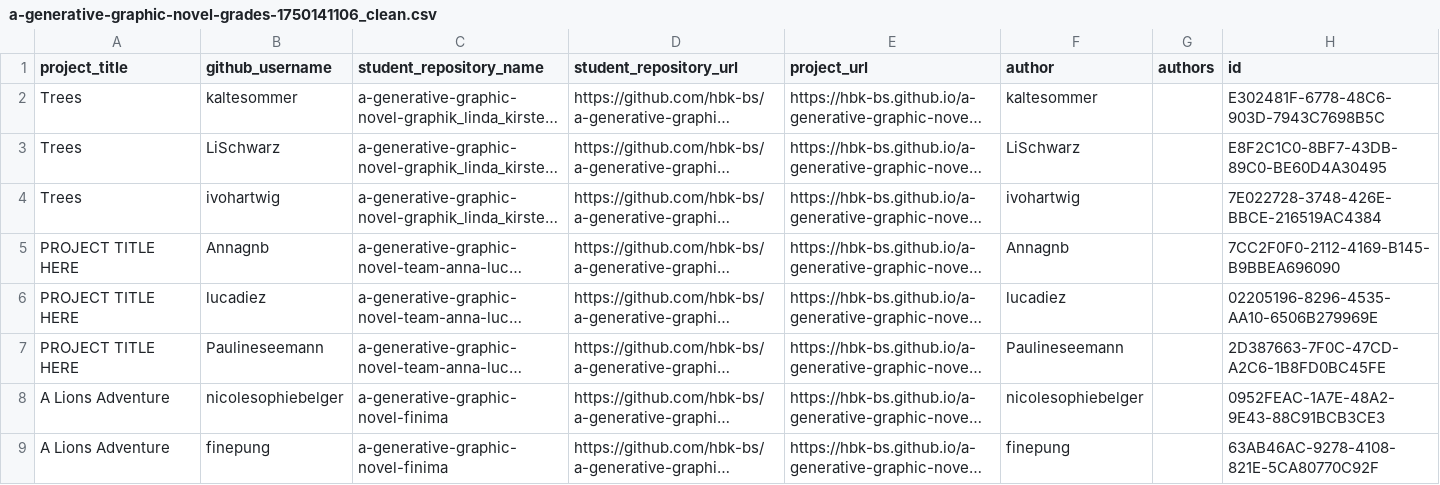
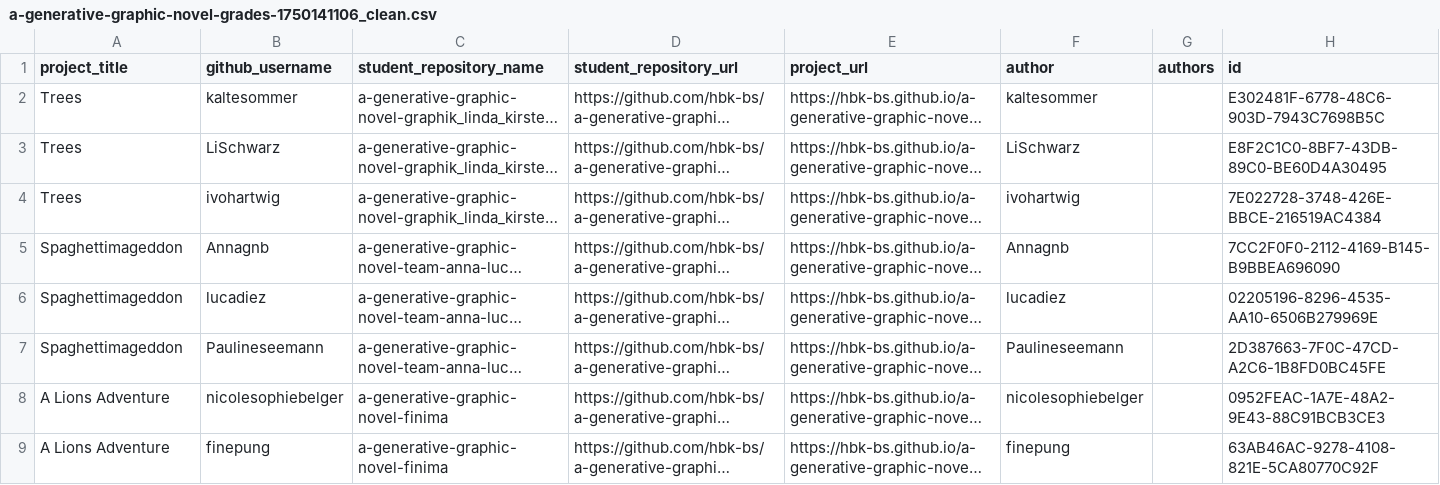
Before and after one commit to ff6347/rundgang2025, a CSV file: src/data/projects/a-generative-graphic-novel-grades-1750141106_clean.csv, drawn as a sheet; only a part is shown; long unchanged cells end in …; the diff names each change by its address in the sheet, - before the commit and + after, or states it on an @@ line.

Commit message:
fix: Spaghettimageddon title

```diff
--- a/src/data/projects/a-generative-graphic-novel-grades-1750141106_clean.csv
+++ b/src/data/projects/a-generative-graphic-novel-grades-1750141106_clean.csv
-A5:A7 (project_title): PROJECT TITLE HERE
+A5:A7 (project_title): Spaghettimageddon
```
